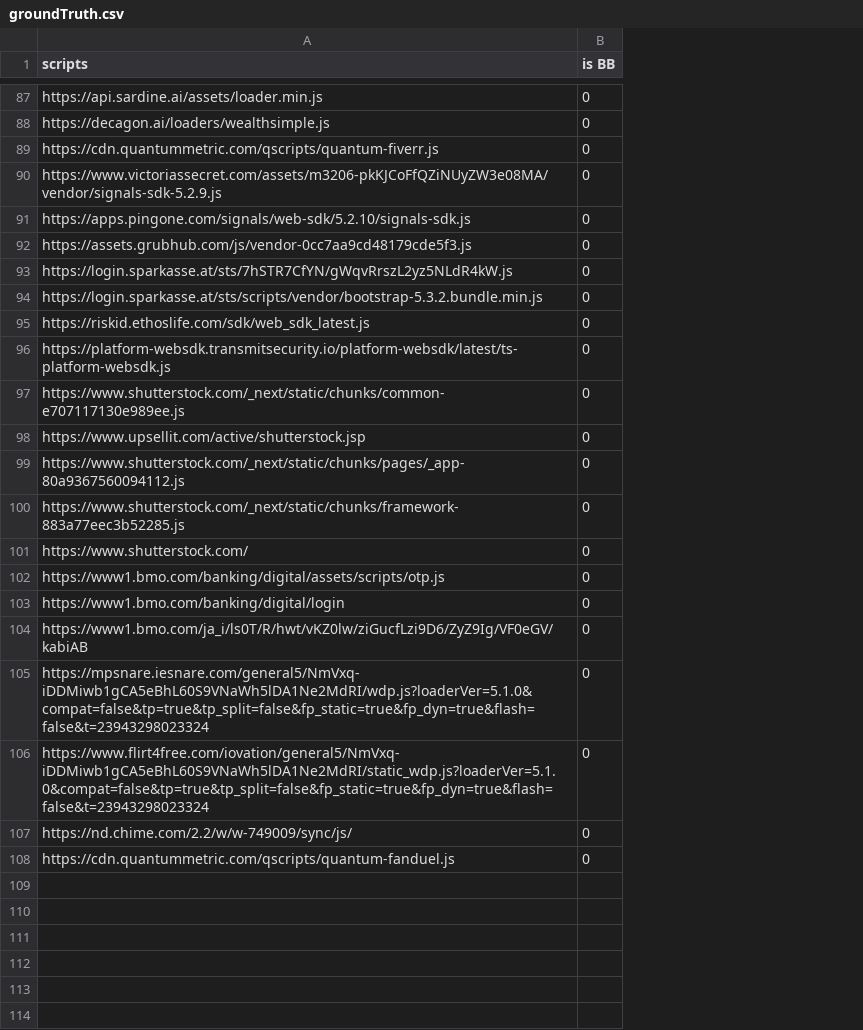
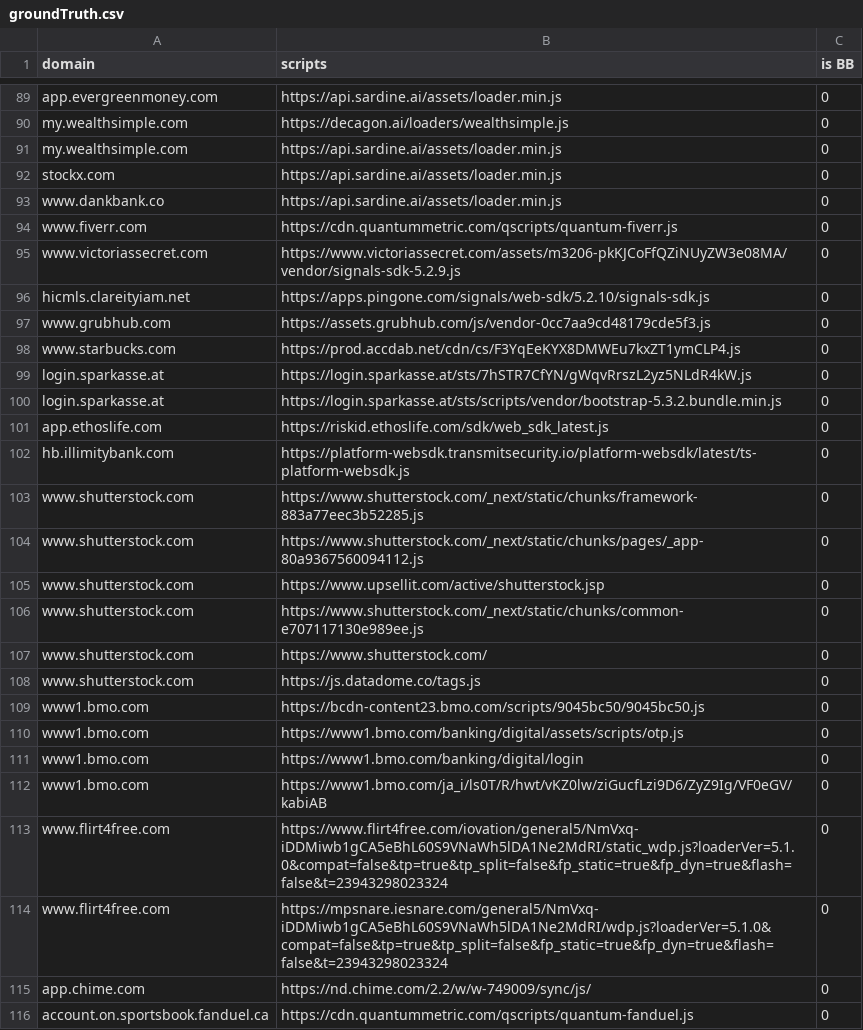
Before and after one commit to alexbara2000/BBML, a CSV file: groundTruth.csv, drawn as a sheet; only a part is shown, gaps mark what is left out; the diff covers the shown part only; the diff names each change by its address in the sheet, - before the commit and + after, or states it on an @@ line.

Commit message:
fixed ground truth

```diff
--- a/groundTruth.csv
+++ b/groundTruth.csv
+column A (domain), rows 89-90: app.evergreenmoney.com | my.wealthsimple.com; rows 94-97: www.fiverr.com | www.victoriassecret.com | hicmls.clareityiam.net | www.grubhub.com; rows 99-102: login.sparkasse.at | login.sparkasse.at | app.ethoslife.com | hb.illimitybank.com; rows 106-107: www.shutterstock.com | www.shutterstock.com; rows 110-112: all www1.bmo.com; rows 114-116: www.flirt4free.com | app.chime.com | account.on.sportsbook.fanduel.ca
+row 91: my.wealthsimple.com | https://api.sardine.ai/assets/loader.min.js | 0
+row 92: stockx.com | https://api.sardine.ai/assets/loader.min.js | 0
+row 93: www.dankbank.co | https://api.sardine.ai/assets/loader.min.js | 0
+row 98: www.starbucks.com | https://prod.accdab.net/cdn/cs/F3YqEeKYX8DMWEu7kxZT1ymCLP4.js | 0
@@ row 100 moved to row 103: www.shutterstock.com @@
@@ row 99 moved to row 104: www.shutterstock.com @@
@@ row 98 moved to row 105: www.shutterstock.com @@
+row 108: www.shutterstock.com | https://js.datadome.co/tags.js | 0
+row 109: www1.bmo.com | https://bcdn-content23.bmo.com/scripts/9045bc50/9045bc50.js | 0
@@ row 106 moved to row 113: www.flirt4free.com @@
```
Also changed, not shown: 2 added rows, 9 moved rows and 10 edited cells elsewhere in this file, 2 other files.
